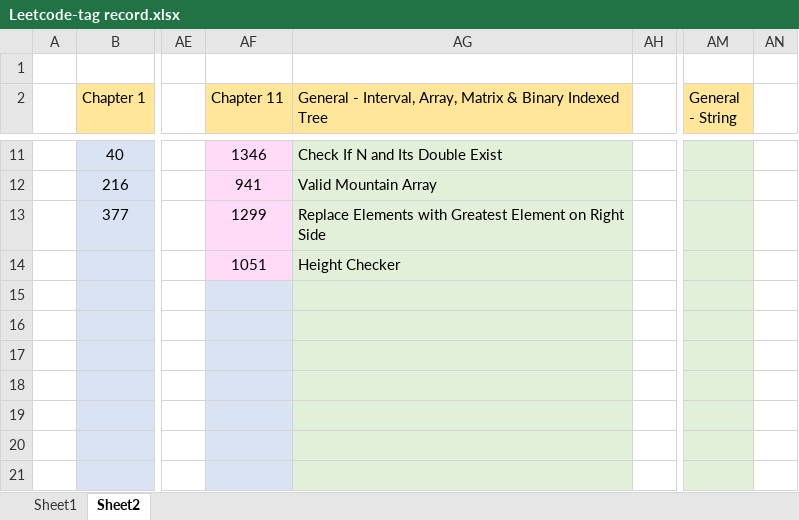
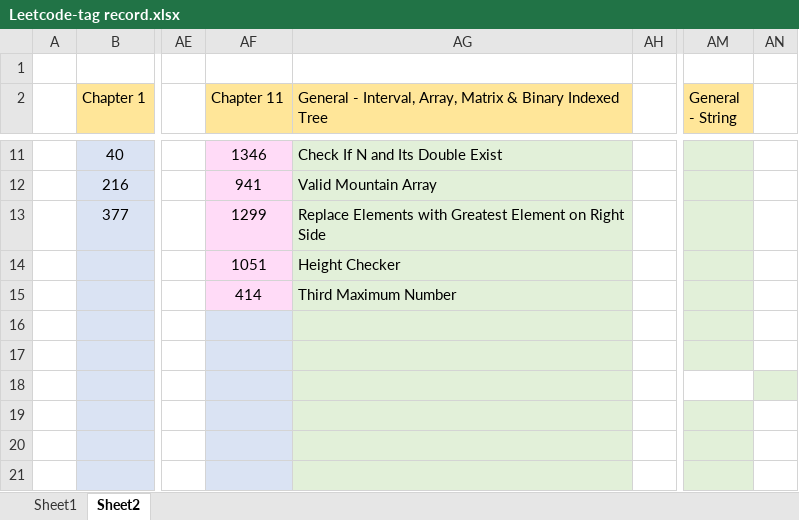
Before and after one commit to jasonchu237/mission-impossible, an Excel workbook: Leetcode-tag record.xlsx, sheet Sheet2, drawn as a sheet; only a part is shown, gaps mark what is left out; values as stored, in another font and other column widths than the file's, no borders; the diff names each change by its address in the sheet, - before the commit and + after, or states it on an @@ line.

Commit message:
Leetcode 0414 added

```diff
--- a/Leetcode-tag record.xlsx (sheet Sheet2)
+++ b/Leetcode-tag record.xlsx (sheet Sheet2)
-AF15 (Chapter 11): (empty)
+AF15 (Chapter 11): 414
-AF15 fill: #DAE3F3
+AF15 fill: #FFDBF7
-AG15: (empty)
+AG15: Third Maximum Number
-AM18 fill: #E2F0D9
+AM18 fill: none
-AN18 fill: none
+AN18 fill: #E2F0D9
```
Also changed, not shown: 4 other files.
